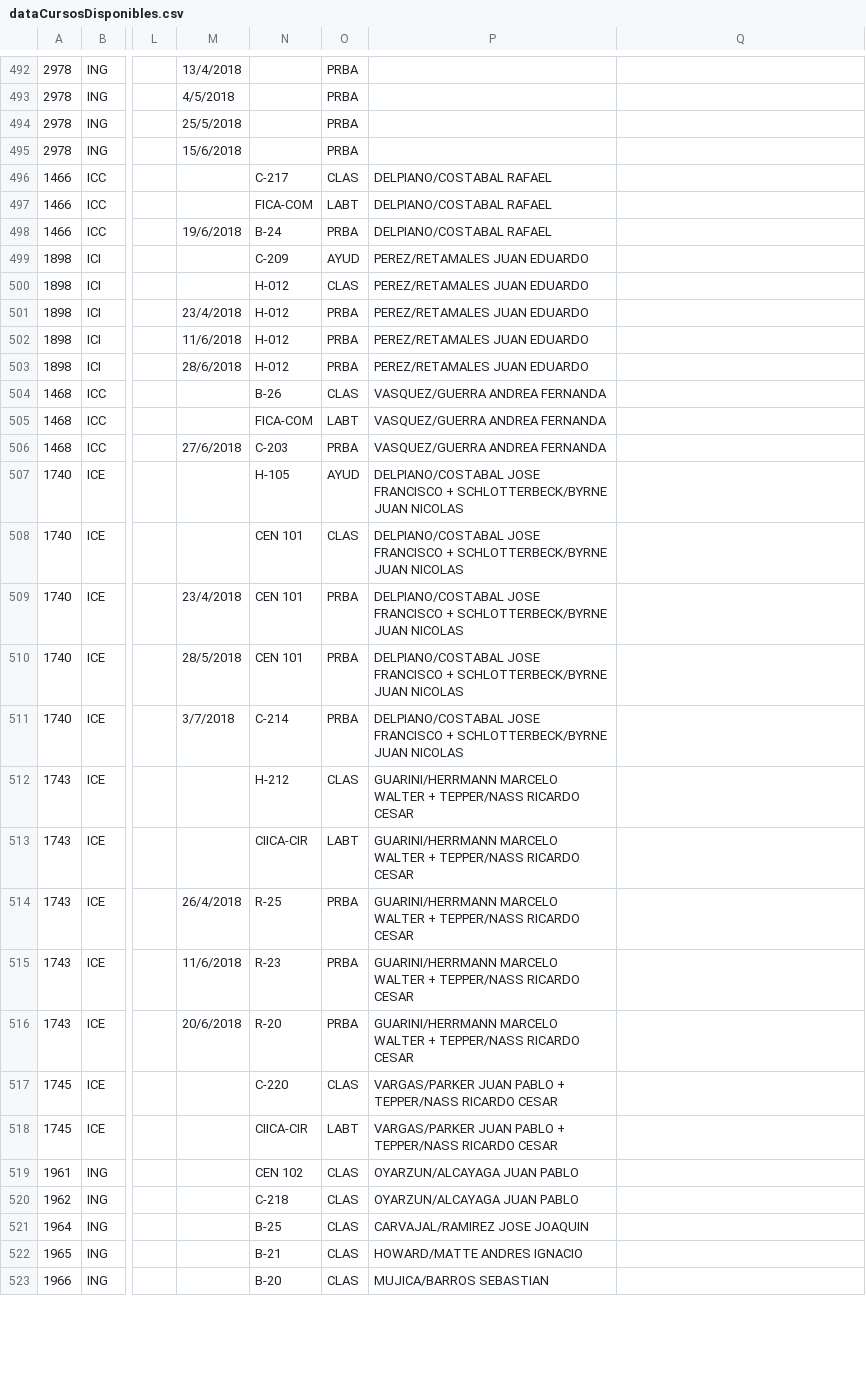
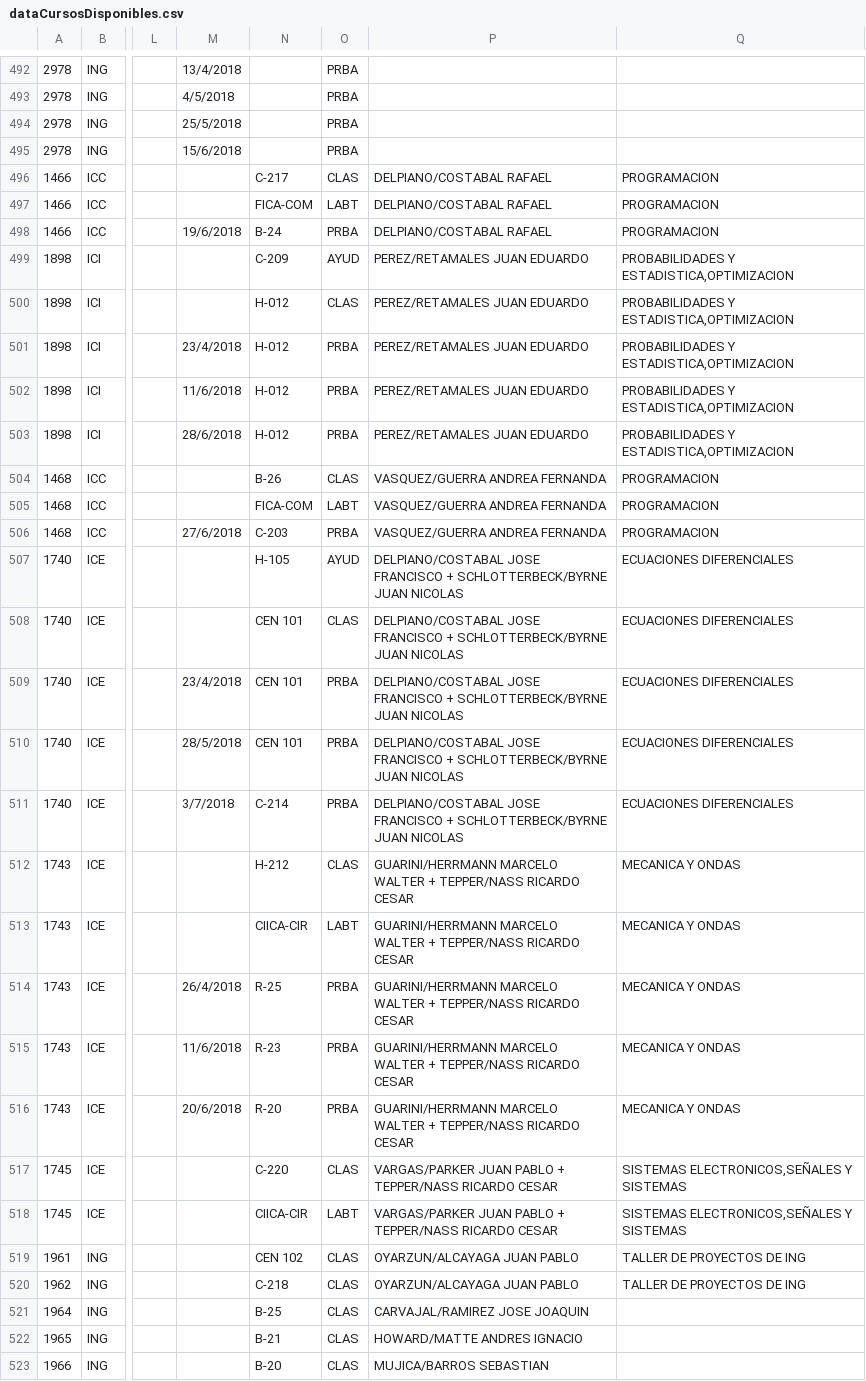
Before and after one commit to ICC3101-201810/proyecto-grupo-03, a CSV file: SimuladorHorario/SimuladorHorario/dataCursosDisponibles.csv, drawn as a sheet; only a part is shown, gaps mark what is left out; the diff covers the shown part only; the diff names each change by its address in the sheet, - before the commit and + after, or states it on an @@ line.

```diff
--- a/SimuladorHorario/SimuladorHorario/dataCursosDisponibles.csv
+++ b/SimuladorHorario/SimuladorHorario/dataCursosDisponibles.csv
-Q496:Q498: (empty)
+Q496:Q498: PROGRAMACION
-Q499:Q503: (empty)
+Q499:Q503: PROBABILIDADES Y ESTADISTICA,OPTIMIZACION
-Q504:Q506: (empty)
+Q504:Q506: PROGRAMACION
-Q507:Q511: (empty)
+Q507:Q511: ECUACIONES DIFERENCIALES
-Q512:Q516: (empty)
+Q512:Q516: MECANICA Y ONDAS
-Q517:Q518: (empty)
+Q517:Q518: SISTEMAS ELECTRONICOS,SEÑALES Y SISTEMAS
-Q519:Q520: (empty)
+Q519:Q520: TALLER DE PROYECTOS DE ING
```
Also changed, not shown: 77 edited cells elsewhere in this file.
